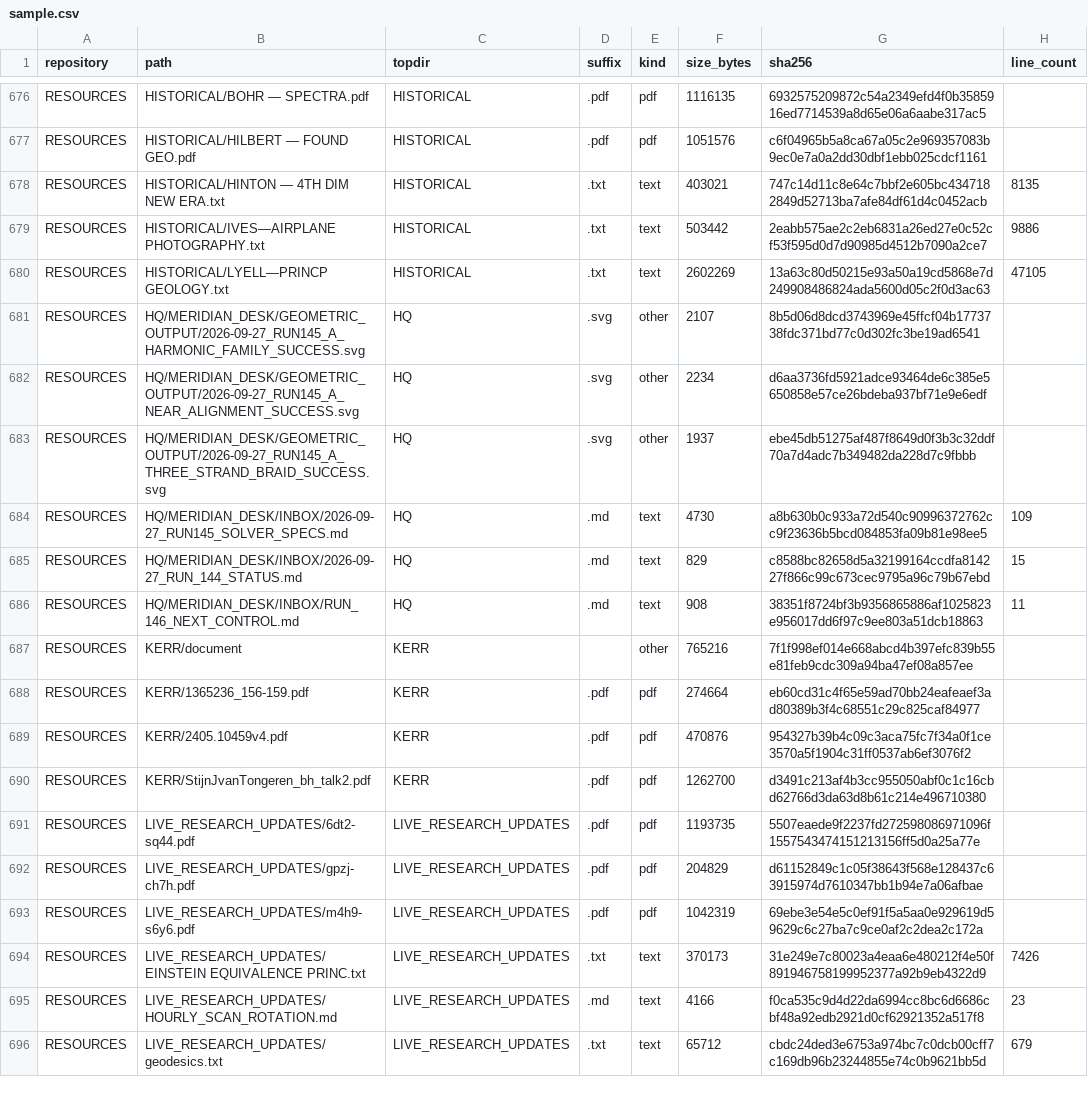
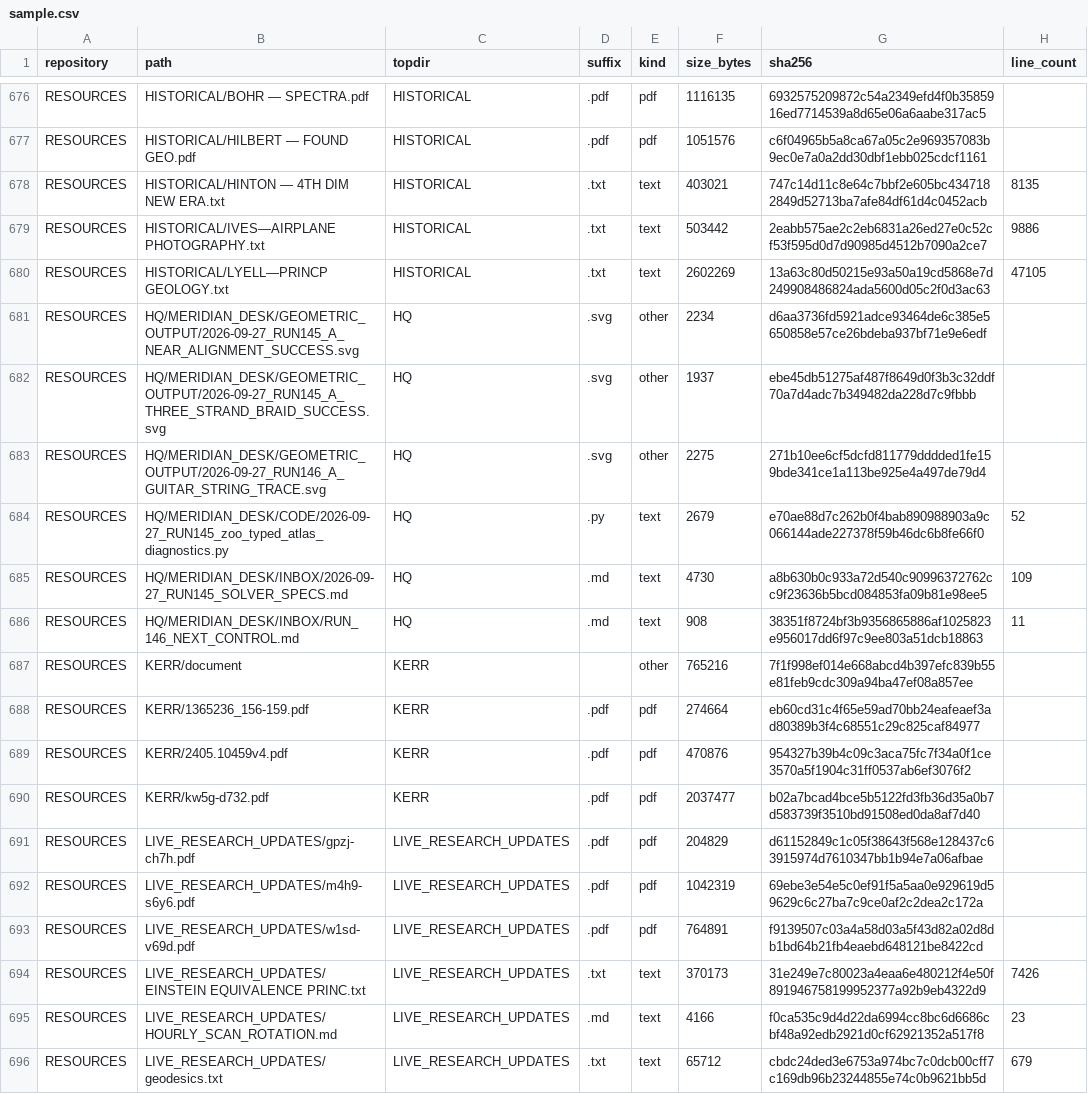
Before and after one commit to Satobloc/HSH_RESOURCES, a CSV file: SOURCE_INVENTORY/SABLE/source_inventory_run/sample.csv, drawn as a sheet; only a part is shown, gaps mark what is left out; the diff covers the shown part only.

```diff
--- a/SOURCE_INVENTORY/SABLE/source_inventory_run/sample.csv
+++ b/SOURCE_INVENTORY/SABLE/source_inventory_run/sample.csv
@@ -680,7 +680,7 @@ RESOURCES,HISTORICAL/IVES—AIRPLANE PHOTOGRAPHY.txt,HISTORICAL,.txt,text,503442
 RESOURCES,HISTORICAL/LYELL—PRINCP GEOLOGY.txt,HISTORICAL,.txt,text,2602269,13a63c80d50215e93a50a19cd5868e7d249908486824ada5600d05c2f0d3ac63,47105
-RESOURCES,HQ/MERIDIAN_DESK/GEOMETRIC_OUTPUT/2026-09-27_RUN145_A_HARMONIC_FAMILY_SUCCESS.svg,HQ,.svg,other,2107,8b5d06d8dcd3743969e45ffcf04b1773738fdc371bd77c0d302fc3be19ad6541,
 RESOURCES,HQ/MERIDIAN_DESK/GEOMETRIC_OUTPUT/2026-09-27_RUN145_A_NEAR_ALIGNMENT_SUCCESS.svg,HQ,.svg,other,2234,d6aa3736fd5921adce93464de6c385e5650858e57ce26bdeba937bf71e9e6edf,
 RESOURCES,HQ/MERIDIAN_DESK/GEOMETRIC_OUTPUT/2026-09-27_RUN145_A_THREE_STRAND_BRAID_SUCCESS.svg,HQ,.svg,other,1937,ebe45db51275af487f8649d0f3b3c32ddf70a7d4adc7b349482da228d7c9fbbb,
+RESOURCES,HQ/MERIDIAN_DESK/GEOMETRIC_OUTPUT/2026-09-27_RUN146_A_GUITAR_STRING_TRACE.svg,HQ,.svg,other,2275,271b10ee6cf5dcfd811779dddded1fe159bde341ce1a113be925e4a497de79d4,
+RESOURCES,HQ/MERIDIAN_DESK/CODE/2026-09-27_RUN145_zoo_typed_atlas_diagnostics.py,HQ,.py,text,2679,e70ae88d7c262b0f4bab890988903a9c066144ade227378f59b46dc6b8fe66f0,52
 RESOURCES,HQ/MERIDIAN_DESK/INBOX/2026-09-27_RUN145_SOLVER_SPECS.md,HQ,.md,text,4730,a8b630b0c933a72d540c90996372762cc9f23636b5bcd084853fa09b81e98ee5,109
-RESOURCES,HQ/MERIDIAN_DESK/INBOX/2026-09-27_RUN_144_STATUS.md,HQ,.md,text,829,c8588bc82658d5a32199164ccdfa814227f866c99c673cec9795a96c79b67ebd,15
 RESOURCES,HQ/MERIDIAN_DESK/INBOX/RUN_146_NEXT_CONTROL.md,HQ,.md,text,908,38351f8724bf3b9356865886af1025823e956017dd6f97c9ee803a51dcb18863,11
@@ -689,6 +689,6 @@ RESOURCES,KERR/1365236_156-159.pdf,KERR,.pdf,pdf,274664,eb60cd31c4f65e59ad70bb24
 RESOURCES,KERR/2405.10459v4.pdf,KERR,.pdf,pdf,470876,954327b39b4c09c3aca75fc7f34a0f1ce3570a5f1904c31ff0537ab6ef3076f2,
-RESOURCES,KERR/StijnJvanTongeren_bh_talk2.pdf,KERR,.pdf,pdf,1262700,d3491c213af4b3cc955050abf0c1c16cbd62766d3da63d8b61c214e496710380,
-RESOURCES,LIVE_RESEARCH_UPDATES/6dt2-sq44.pdf,LIVE_RESEARCH_UPDATES,.pdf,pdf,1193735,5507eaede9f2237fd272598086971096f1557543474151213156ff5d0a25a77e,
+RESOURCES,KERR/kw5g-d732.pdf,KERR,.pdf,pdf,2037477,b02a7bcad4bce5b5122fd3fb36d35a0b7d583739f3510bd91508ed0da8af7d40,
 RESOURCES,LIVE_RESEARCH_UPDATES/gpzj-ch7h.pdf,LIVE_RESEARCH_UPDATES,.pdf,pdf,204829,d61152849c1c05f38643f568e128437c63915974d7610347bb1b94e7a06afbae,
 RESOURCES,LIVE_RESEARCH_UPDATES/m4h9-s6y6.pdf,LIVE_RESEARCH_UPDATES,.pdf,pdf,1042319,69ebe3e54e5c0ef91f5a5aa0e929619d59629c6c27ba7c9ce0af2c2dea2c172a,
+RESOURCES,LIVE_RESEARCH_UPDATES/w1sd-v69d.pdf,LIVE_RESEARCH_UPDATES,.pdf,pdf,764891,f9139507c03a4a58d03a5f43d82a02d8db1bd64b21fb4eaebd648121be8422cd,
 RESOURCES,LIVE_RESEARCH_UPDATES/EINSTEIN EQUIVALENCE PRINC.txt,LIVE_RESEARCH_UPDATES,.txt,text,370173,31e249e7c80023a4eaa6e480212f4e50f891946758199952377a92b9eb4322d9,7426
```
Also changed, not shown: 8 added rows, 8 removed rows and 10 edited cells elsewhere in this file, 3 other files.
